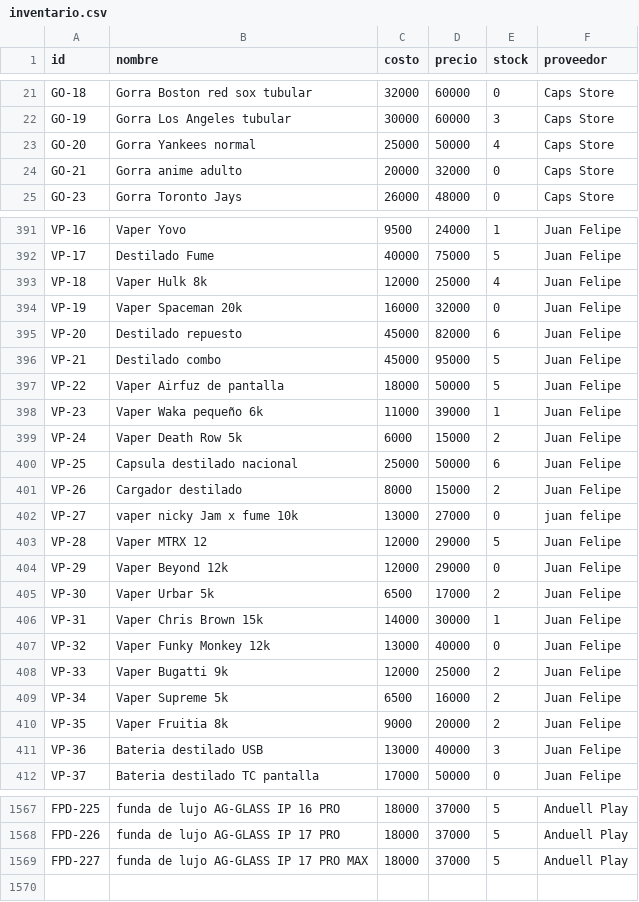
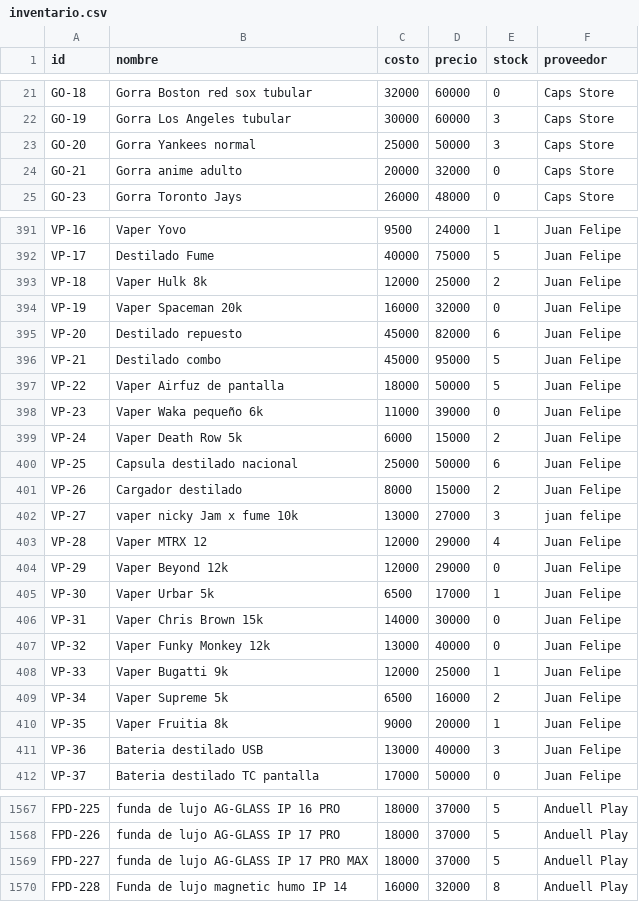
Before and after one commit to AnduellgDeveloper/TecnoImpacto-Sistema-Registros, a CSV file: data/inventario.csv, drawn as a sheet; only a part is shown, gaps mark what is left out; the diff covers the shown part only.

```diff
--- a/data/inventario.csv
+++ b/data/inventario.csv
@@ -22,3 +22,3 @@ GO-18,Gorra Boston red sox tubular,32000,60000,0,Caps Store
 GO-19,Gorra Los Angeles tubular,30000,60000,3,Caps Store
-GO-20,Gorra Yankees normal,25000,50000,4,Caps Store
+GO-20,Gorra Yankees normal,25000,50000,3,Caps Store
 GO-21,Gorra anime adulto,20000,32000,0,Caps Store
@@ -392,3 +392,3 @@ VP-16,Vaper Yovo,9500,24000,1,Juan Felipe
 VP-17,Destilado Fume,40000,75000,5,Juan Felipe
-VP-18,Vaper Hulk 8k,12000,25000,4,Juan Felipe
+VP-18,Vaper Hulk 8k,12000,25000,2,Juan Felipe
 VP-19,Vaper Spaceman 20k,16000,32000,0,Juan Felipe
@@ -397,3 +397,3 @@ VP-21,Destilado combo,45000,95000,5,Juan Felipe
 VP-22,Vaper Airfuz de pantalla,18000,50000,5,Juan Felipe
-VP-23,Vaper Waka pequeño 6k,11000,39000,1,Juan Felipe
+VP-23,Vaper Waka pequeño 6k,11000,39000,0,Juan Felipe
 VP-24,Vaper Death Row 5k,6000,15000,2,Juan Felipe
@@ -401,11 +401,11 @@ VP-25,Capsula destilado nacional,25000,50000,6,Juan Felipe
 VP-26,Cargador destilado,8000,15000,2,Juan Felipe
-VP-27,vaper nicky Jam x fume 10k,13000,27000,0,juan felipe
-VP-28,Vaper MTRX 12,12000,29000,5,Juan Felipe
+VP-27,vaper nicky Jam x fume 10k,13000,27000,3,juan felipe
+VP-28,Vaper MTRX 12,12000,29000,4,Juan Felipe
 VP-29,Vaper Beyond 12k,12000,29000,0,Juan Felipe
-VP-30,Vaper Urbar 5k,6500,17000,2,Juan Felipe
-VP-31,Vaper Chris Brown 15k,14000,30000,1,Juan Felipe
+VP-30,Vaper Urbar 5k,6500,17000,1,Juan Felipe
+VP-31,Vaper Chris Brown 15k,14000,30000,0,Juan Felipe
 VP-32,Vaper Funky Monkey 12k,13000,40000,0,Juan Felipe
-VP-33,Vaper Bugatti 9k,12000,25000,2,Juan Felipe
+VP-33,Vaper Bugatti 9k,12000,25000,1,Juan Felipe
 VP-34,Vaper Supreme 5k,6500,16000,2,Juan Felipe
-VP-35,Vaper Fruitia 8k,9000,20000,2,Juan Felipe
+VP-35,Vaper Fruitia 8k,9000,20000,1,Juan Felipe
 VP-36,Bateria destilado USB,13000,40000,3,Juan Felipe
@@ -1569 +1569,2 @@ FPD-226,funda de lujo AG-GLASS IP 17 PRO,18000,37000,5,Anduell Play
 FPD-227,funda de lujo AG-GLASS IP 17 PRO MAX,18000,37000,5,Anduell Play
+FPD-228,Funda de lujo magnetic humo IP 14,16000,32000,8,Anduell Play
```
Also changed, not shown: 4 edited cells elsewhere in this file, data/arreglos.csv, data/ventas.csv.
